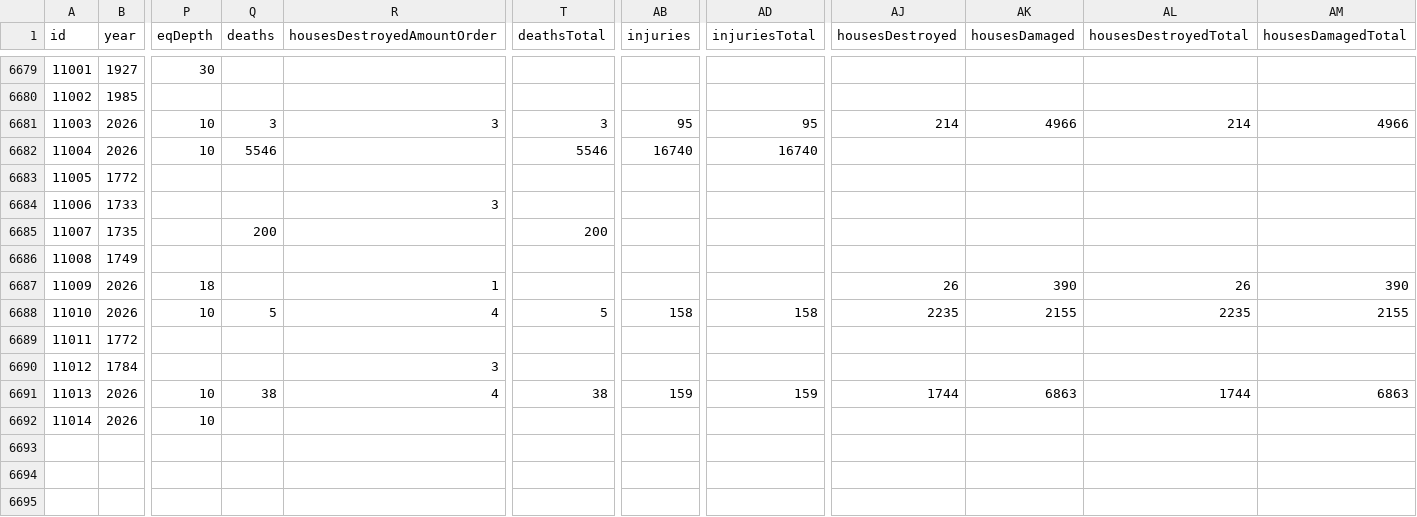
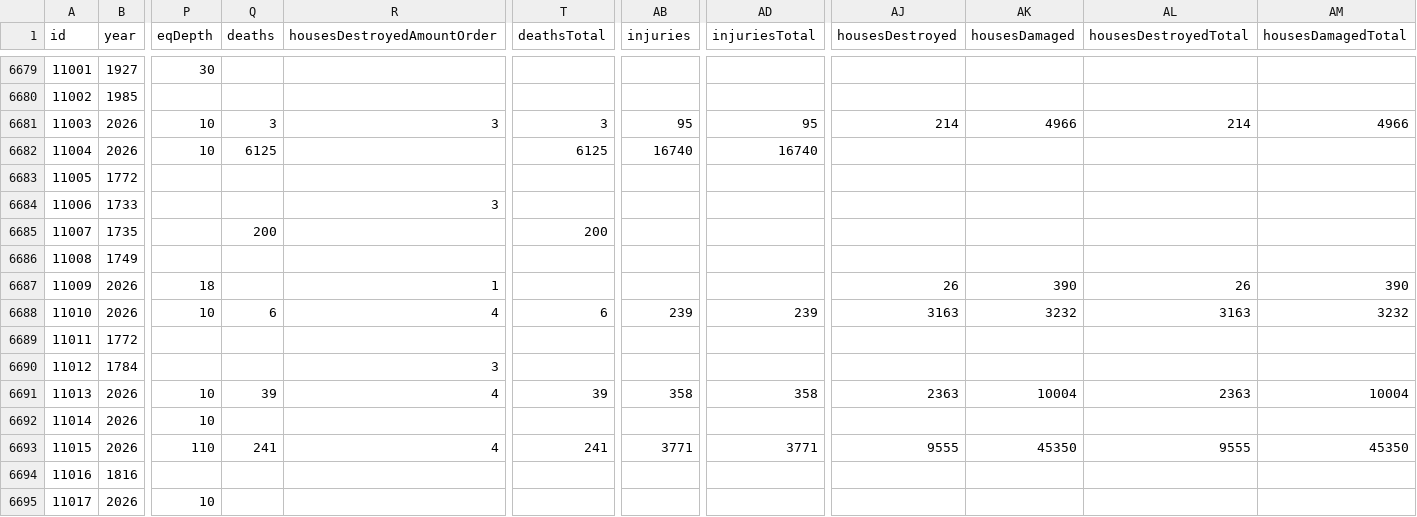
Before and after one commit to Biblejustin/correlations, a CSV file: data/noaa_significant_earthquakes.csv, drawn as a sheet; only a part is shown, gaps mark what is left out; rows hold the shown columns only; the diff names each change by its address in the sheet, - before the commit and + after, or states it on an @@ line.

Commit message:
Update data through 2026-08-15
Data refresh 2026-08-15 (previous: 2026-08-08)

| Catalog | Previous | Current | Δ |
|---|---|---|---|
| USGS M≥4 (1965+) | 534,172 | 534,497 | +325 |
| USGS M≥6.5 (1900+) | 4,716 | 4,718 | +2 |
| NGDC significant (fatalities table) | 4,089 | 4,091 | +2 |
| SILSO sunspot days | 76,183 | 76,183 | 0 |
| GFZ Kp/F10.7 days | 34,553 | 34,560 | +7 |
| NGDC significant quakes CSV | 6,691 | 6,694 | +3 |
| NGDC volcanic events CSV | 900 | 900 | 0 |
| UCDP/PRIO conflict-years | 2,752 | 2,752 | 0 |
| OWID terrorism year-rows | 51 | 51 | 0 |

Close calls (global M6.0–6.4, below the M≥6.5 band, since 2026-08-08):
  M6.0  2026-08-12  South Sandwich Islands region
  M6.1  2026-08-14  58 km N of Ende, Indonesia

```diff
--- a/data/noaa_significant_earthquakes.csv
+++ b/data/noaa_significant_earthquakes.csv
-Q6682 (deaths): 5546
+Q6682 (deaths): 6125
-T6682 (deathsTotal): 5546
+T6682 (deathsTotal): 6125
-Q6688 (deaths): 5
+Q6688 (deaths): 6
-T6688 (deathsTotal): 5
+T6688 (deathsTotal): 6
-AB6688 (injuries): 158
+AB6688 (injuries): 239
-AD6688 (injuriesTotal): 158
+AD6688 (injuriesTotal): 239
-AJ6688 (housesDestroyed): 2235
+AJ6688 (housesDestroyed): 3163
-AK6688 (housesDamaged): 2155
+AK6688 (housesDamaged): 3232
-AL6688 (housesDestroyedTotal): 2235
+AL6688 (housesDestroyedTotal): 3163
-AM6688 (housesDamagedTotal): 2155
+AM6688 (housesDamagedTotal): 3232
-Q6691 (deaths): 38
+Q6691 (deaths): 39
-T6691 (deathsTotal): 38
+T6691 (deathsTotal): 39
-AB6691 (injuries): 159
+AB6691 (injuries): 358
-AD6691 (injuriesTotal): 159
+AD6691 (injuriesTotal): 358
-AJ6691 (housesDestroyed): 1744
+AJ6691 (housesDestroyed): 2363
-AK6691 (housesDamaged): 6863
+AK6691 (housesDamaged): 10004
-AL6691 (housesDestroyedTotal): 1744
+AL6691 (housesDestroyedTotal): 2363
-AM6691 (housesDamagedTotal): 6863
+AM6691 (housesDamagedTotal): 10004
+row 6693: 11015 | 2026 | 110 | 241 | 4 | 241 | 3771 | 3771 | 9555 | 45350 | 9555 | 45350
+row 6694: 11016 | 1816
+row 6695: 11017 | 2026 | 10
```
Also changed, not shown: 3 other files.
